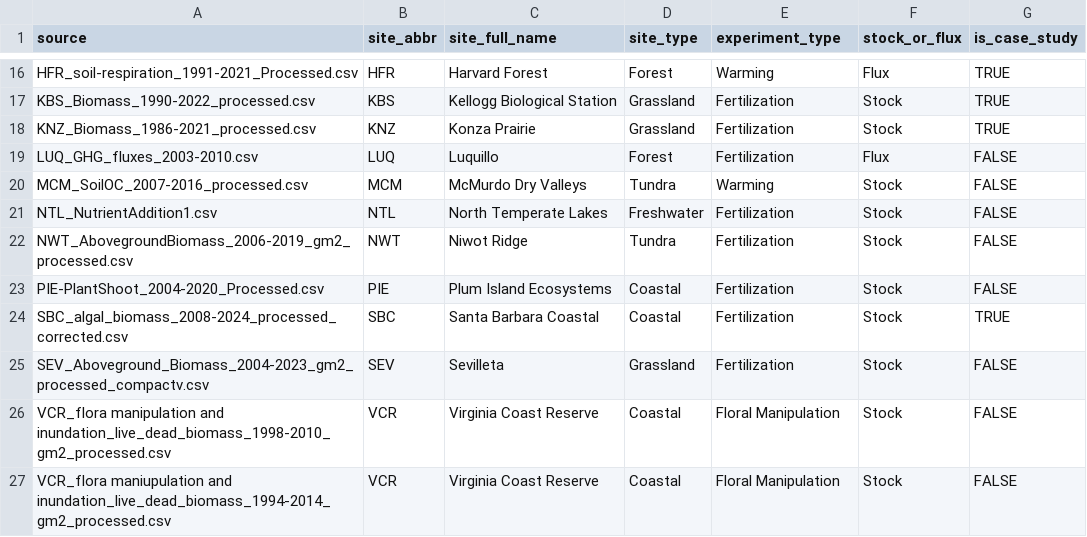
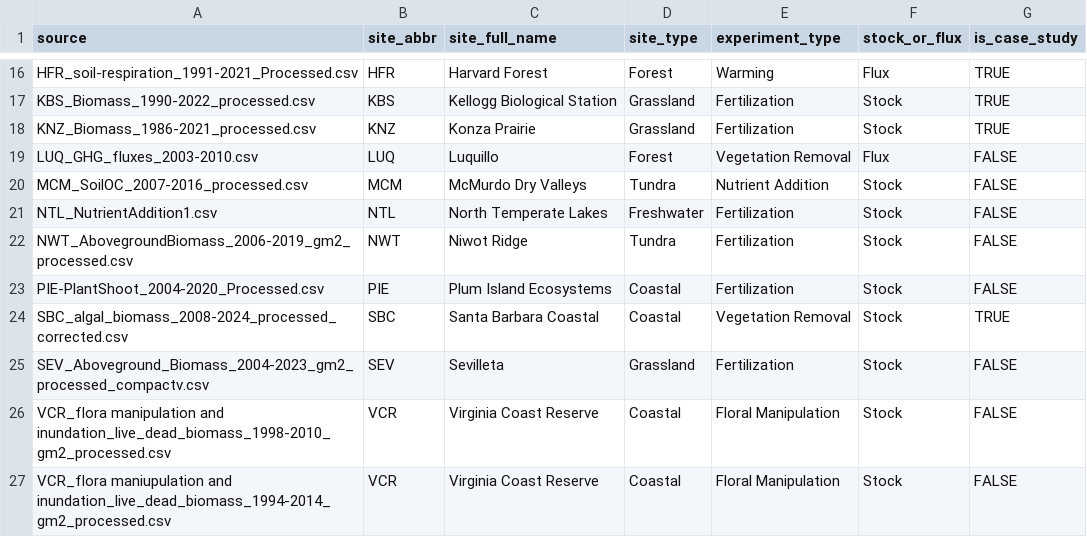
Before and after one commit to lter/ssecr-c-cycling, a CSV file: data/site_metadata.csv, drawn as a sheet; only a part is shown, gaps mark what is left out.

```diff
--- a/data/site_metadata.csv
+++ b/data/site_metadata.csv
@@ -18,4 +18,4 @@ KBS_Biomass_1990-2022_processed.csv,KBS,Kellogg Biological Station,Grassland,Fer
 KNZ_Biomass_1986-2021_processed.csv,KNZ,Konza Prairie,Grassland,Fertilization,Stock,TRUE
-LUQ_GHG_fluxes_2003-2010.csv,LUQ,Luquillo,Forest,Fertilization,Flux,FALSE
-MCM_SoilOC_2007-2016_processed.csv,MCM,McMurdo Dry Valleys,Tundra,Warming,Stock,FALSE
+LUQ_GHG_fluxes_2003-2010.csv,LUQ,Luquillo,Forest,Vegetation Removal,Flux,FALSE
+MCM_SoilOC_2007-2016_processed.csv,MCM,McMurdo Dry Valleys,Tundra,Nutrient Addition,Stock,FALSE
 NTL_NutrientAddition1.csv,NTL,North Temperate Lakes,Freshwater,Fertilization,Stock,FALSE
@@ -23,3 +23,3 @@ NWT_AbovegroundBiomass_2006-2019_gm2_processed.csv,NWT,Niwot Ridge,Tundra,Fertil
 PIE-PlantShoot_2004-2020_Processed.csv,PIE,Plum Island Ecosystems,Coastal,Fertilization,Stock,FALSE
-SBC_algal_biomass_2008-2024_processed_corrected.csv,SBC,Santa Barbara Coastal,Coastal,Fertilization,Stock,TRUE
+SBC_algal_biomass_2008-2024_processed_corrected.csv,SBC,Santa Barbara Coastal,Coastal,Vegetation Removal,Stock,TRUE
 SEV_Aboveground_Biomass_2004-2023_gm2_processed_compactv.csv,SEV,Sevilleta,Grassland,Fertilization,Stock,FALSE
```
Also changed, not shown: data/column_key.csv, 49 other files.
